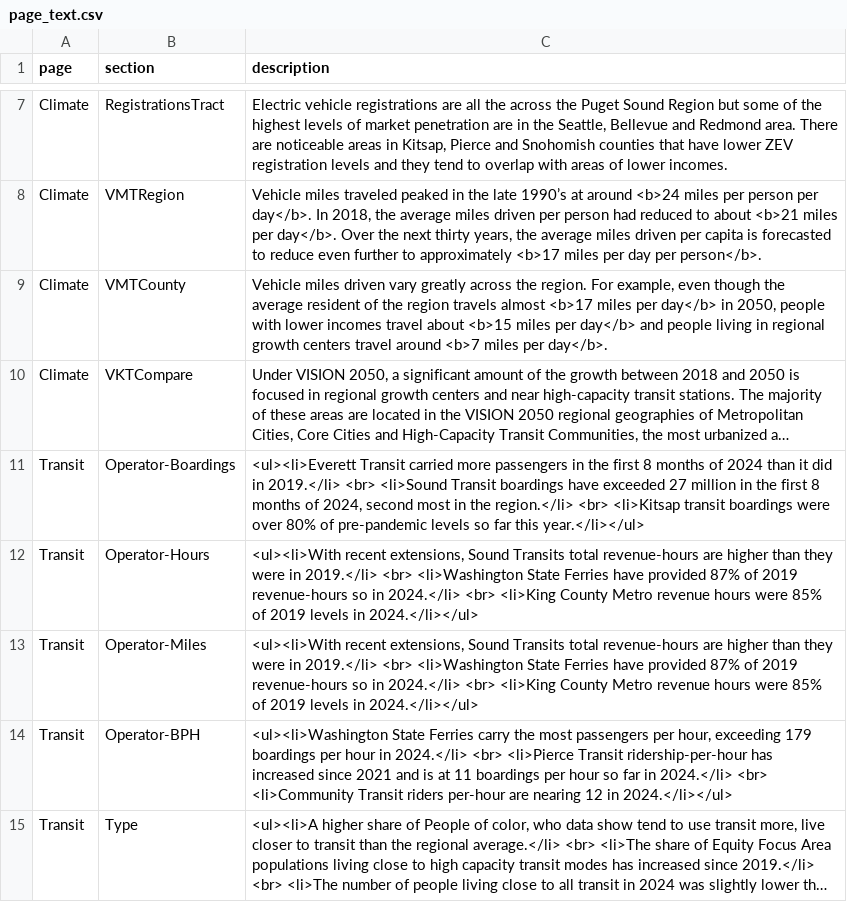
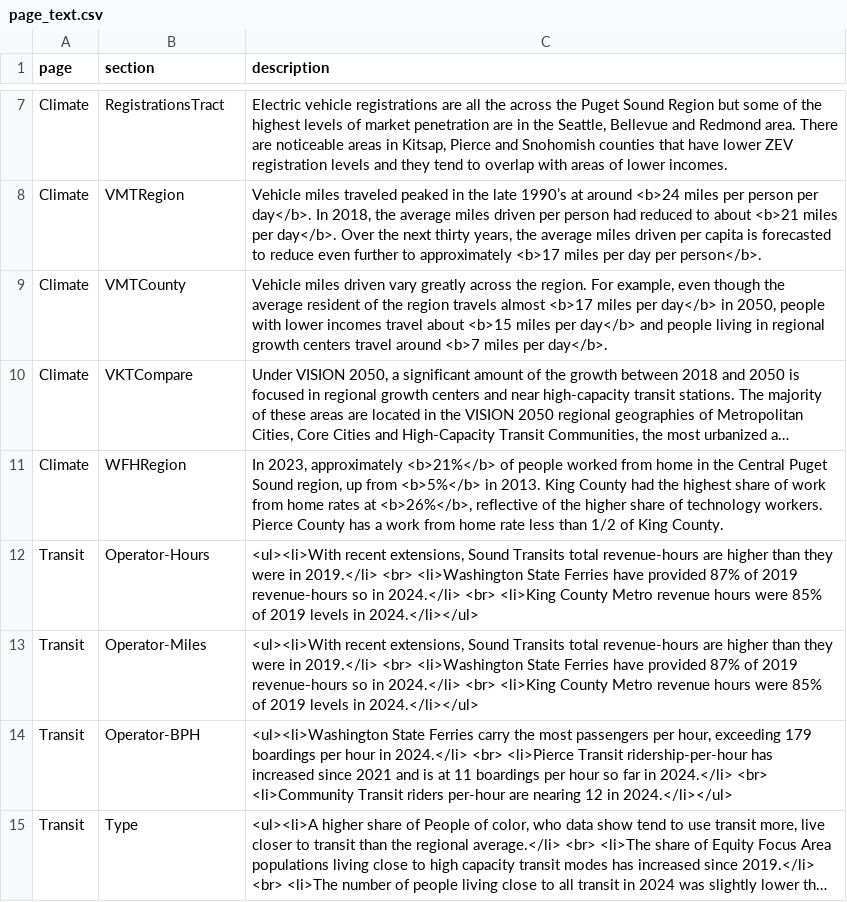
Before and after one commit to psrc/rtp-dashboard, a CSV file: data/page_text.csv, drawn as a sheet; only a part is shown, gaps mark what is left out; long unchanged cells end in …; removed rows and columns are numbered as before the commit, all else as after; the diff names each change by its address in the sheet, - before the commit and + after, or states it on an @@ line.

Commit message:
wfh county and cleanup of project data not used

```diff
--- a/data/page_text.csv
+++ b/data/page_text.csv
-row 11: Transit | Operator-Boardings | <ul><li>Everett Transit carried more passengers in the first 8 months of 2024 than it did in 2019.</li> <br> <li>Sound Transit boardings have exceeded 27 million in the first 8 months of 2024, second most in the region.</li> <br> <li>Kitsap transit boardings were over 80% of pre-pandemic levels so far this year.</li></ul>
+row 11: Climate | WFHRegion | In 2023, approximately <b>21%</b> of people worked from home in the Central Puget Sound region, up from <b>5%</b> in 2013. King County had the highest share of work from home rates at <b>26%</b>, reflective of the higher share of technology workers. Pierce County has a work from home rate less than 1/2 of King County.
```
Also changed, not shown: 17 other files.
